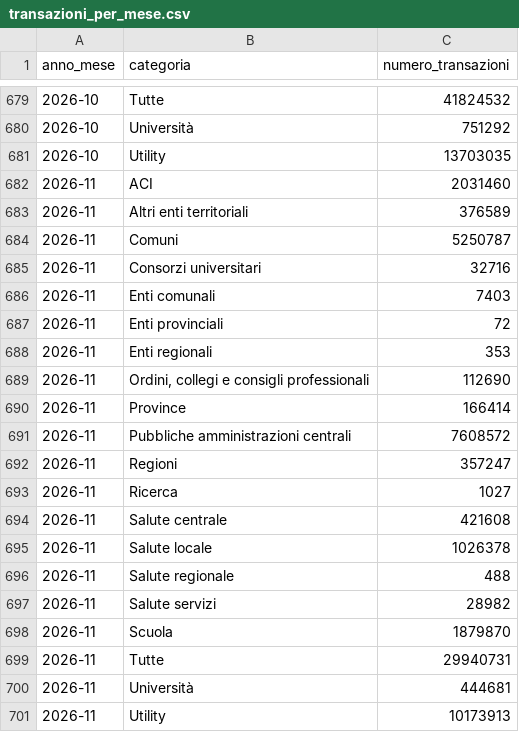
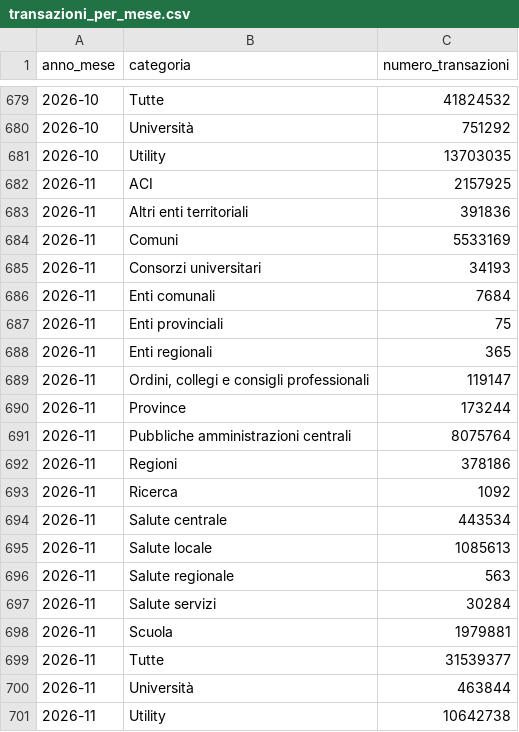
Before and after one commit to pagopa/pdnd-dl-open-data, a CSV file: pagopa/data/transazioni_per_mese.csv, drawn as a sheet; only a part is shown, gaps mark what is left out.

Commit message:
pagopa/data/transazioni_per_mese.csv updated

```diff
--- a/pagopa/data/transazioni_per_mese.csv
+++ b/pagopa/data/transazioni_per_mese.csv
@@ -681,21 +681,21 @@ anno_mese,categoria,numero_transazioni
 2026-10,Utility,13703035
-2026-11,ACI,2031460
-2026-11,Altri enti territoriali,376589
-2026-11,Comuni,5250787
-2026-11,Consorzi universitari,32716
-2026-11,Enti comunali,7403
-2026-11,Enti provinciali,72
-2026-11,Enti regionali,353
-2026-11,"Ordini, collegi e consigli professionali",112690
-2026-11,Province,166414
-2026-11,Pubbliche amministrazioni centrali,7608572
-2026-11,Regioni,357247
-2026-11,Ricerca,1027
-2026-11,Salute centrale,421608
-2026-11,Salute locale,1026378
-2026-11,Salute regionale,488
-2026-11,Salute servizi,28982
-2026-11,Scuola,1879870
-2026-11,Tutte,29940731
-2026-11,Università,444681
-2026-11,Utility,10173913
+2026-11,ACI,2157925
+2026-11,Altri enti territoriali,391836
+2026-11,Comuni,5533169
+2026-11,Consorzi universitari,34193
+2026-11,Enti comunali,7684
+2026-11,Enti provinciali,75
+2026-11,Enti regionali,365
+2026-11,"Ordini, collegi e consigli professionali",119147
+2026-11,Province,173244
+2026-11,Pubbliche amministrazioni centrali,8075764
+2026-11,Regioni,378186
+2026-11,Ricerca,1092
+2026-11,Salute centrale,443534
+2026-11,Salute locale,1085613
+2026-11,Salute regionale,563
+2026-11,Salute servizi,30284
+2026-11,Scuola,1979881
+2026-11,Tutte,31539377
+2026-11,Università,463844
+2026-11,Utility,10642738
```
